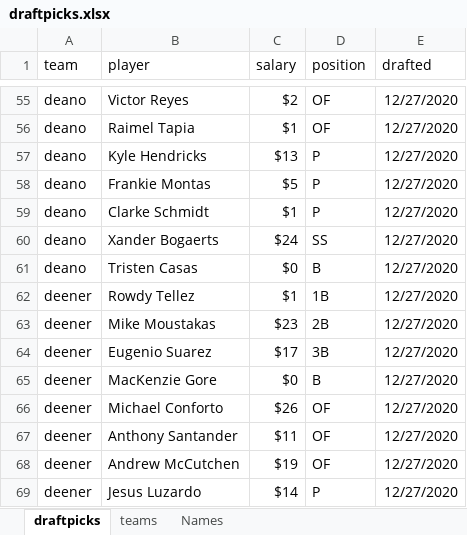
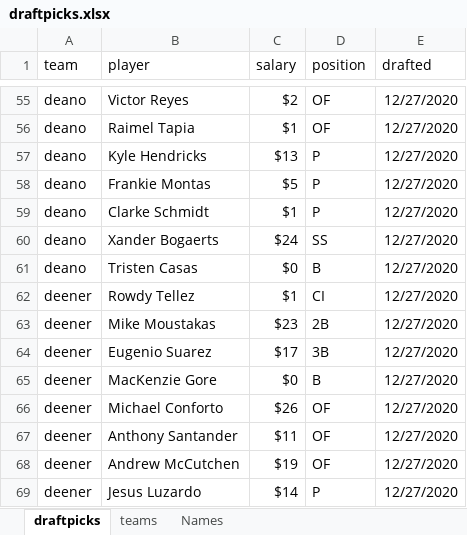
Before and after one commit to seanwllms/fantasy2021, an Excel workbook: draftpicks.xlsx, sheet draftpicks, drawn as a sheet; only a part is shown, gaps mark what is left out; values as stored, in another font and other column widths than the file's, no borders; the diff covers the shown part only; the diff names each change by its address in the sheet, - before the commit and + after, or states it on an @@ line.

```diff
--- a/draftpicks.xlsx (sheet draftpicks)
+++ b/draftpicks.xlsx (sheet draftpicks)
-D62 (position): 1B
+D62 (position): CI
```
Also changed, not shown: 15 added rows and 9 edited cells elsewhere in this sheet, replacement/replacement_pitchers.xlsx, 21 other files.
